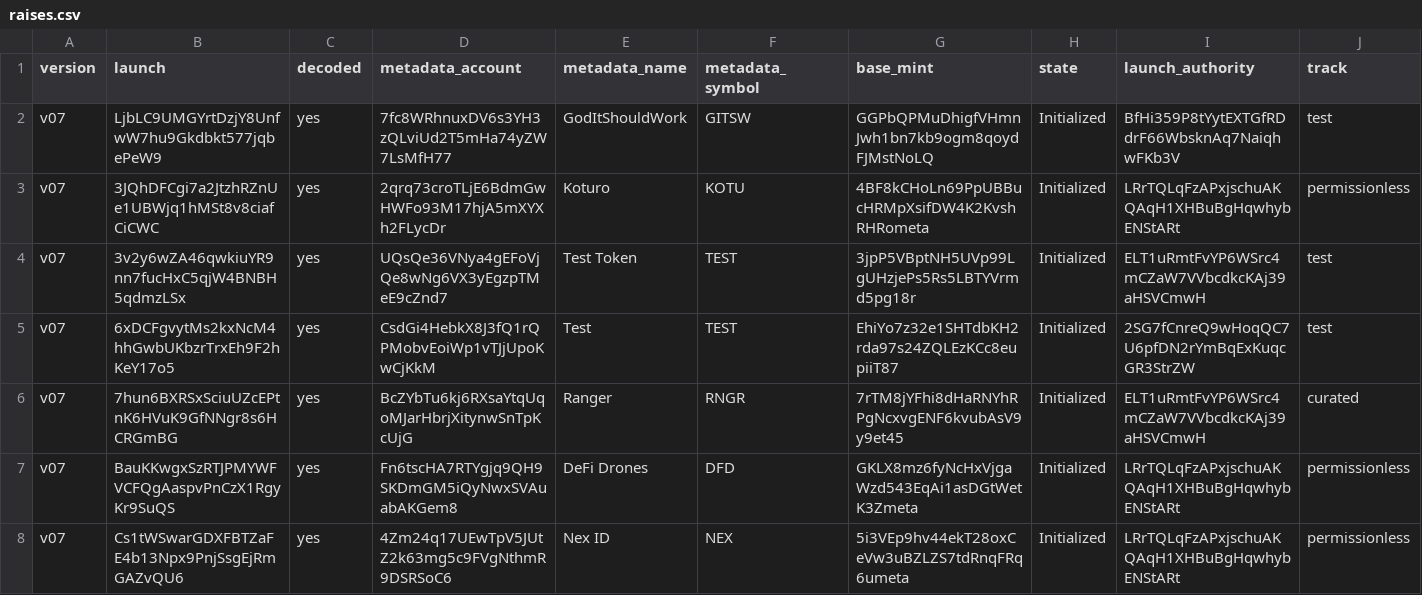
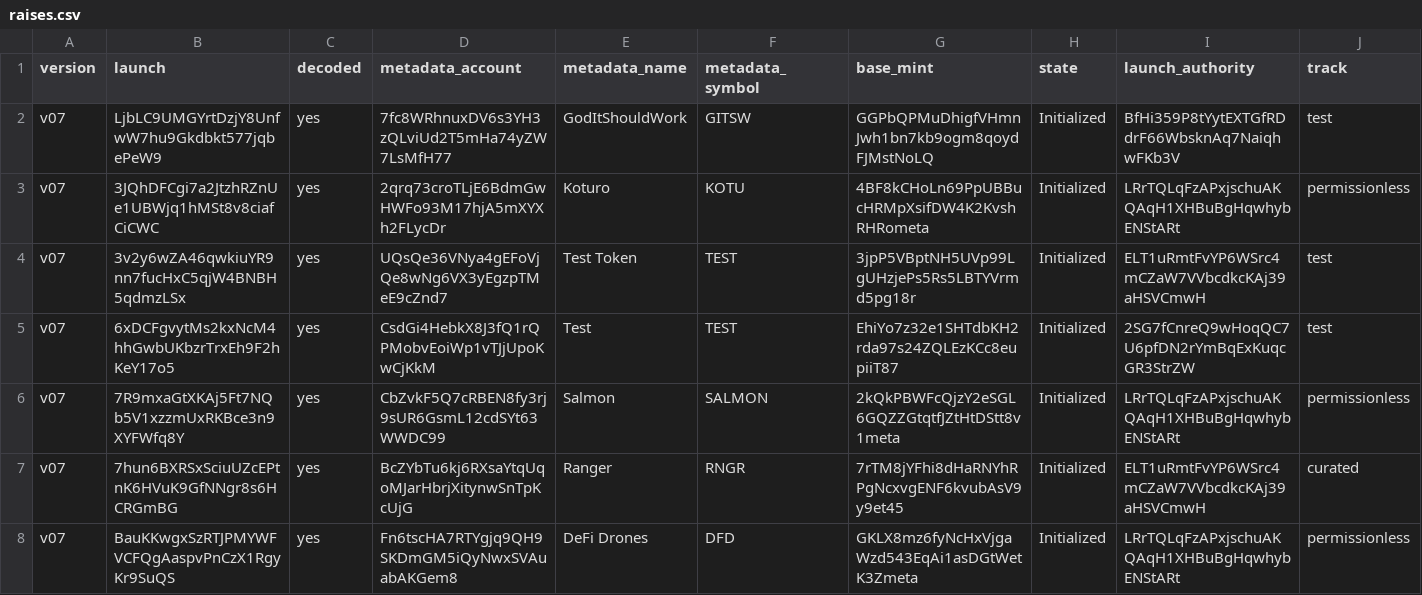
Before and after one commit to nikolaskahris-png/raise-tracker, a CSV file: data/raises.csv, drawn as a sheet; only a part is shown; the shorter side is filled out with more unchanged rows; rows hold the shown columns only; the diff names each change by its address in the sheet, - before the commit and + after, or states it on an @@ line.

```diff
--- a/data/raises.csv
+++ b/data/raises.csv
+row 6: v07 | 7R9mxaGtXKAj5Ft7NQb5V1xzzmUxRKBce3n9XYFWfq8Y | yes | CbZvkF5Q7cRBEN8fy3rj9sUR6GsmL12cdSYt63WWDC99 | Salmon | SALMON | 2kQkPBWFcQjzY2eSGL6GQZZGtqtfJZtHtDStt8v1meta | Initialized | LRrTQLqFzAPxjschuAKQAqH1XHBuBgHqwhybENStARt | permissionless
```
Also changed, not shown: data/treasury.csv, 3 other files.
